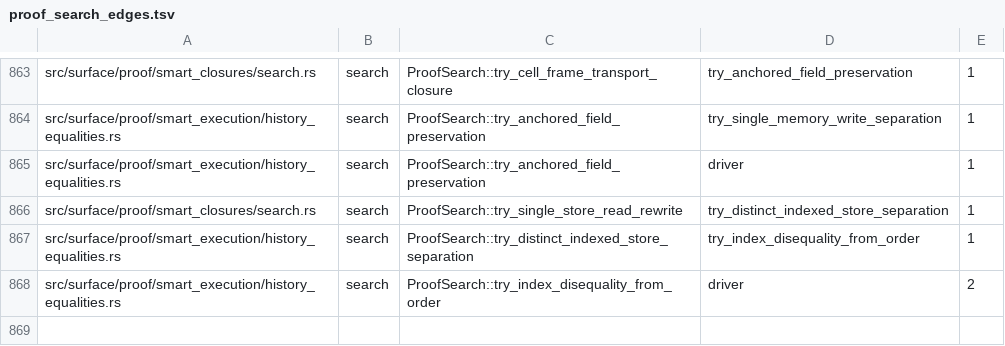
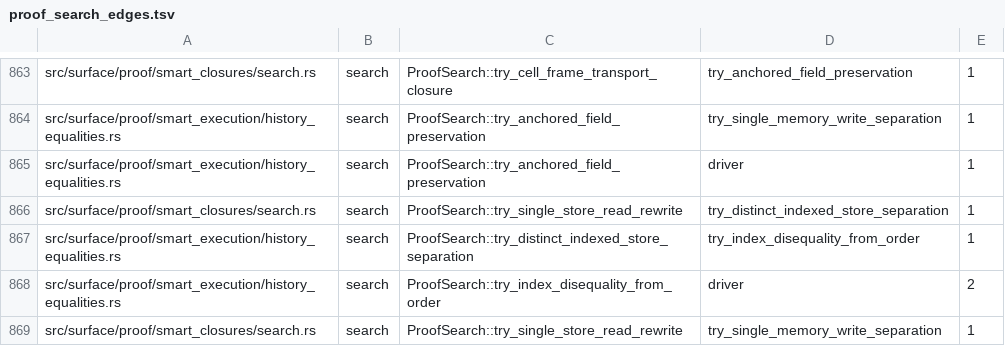
Before and after one commit to clicklang/click, a TSV file: build_support/proof_search_edges.tsv, drawn as a sheet; only a part is shown, gaps mark what is left out.

Commit message:
Expand stored field bounds through explicit preservation

```diff
--- a/build_support/proof_search_edges.tsv
+++ b/build_support/proof_search_edges.tsv
@@ -868 +868,2 @@ src/surface/proof/smart_execution/history_equalities.rs	search	ProofSearch::try_
 src/surface/proof/smart_execution/history_equalities.rs	search	ProofSearch::try_index_disequality_from_order	driver	2
+src/surface/proof/smart_closures/search.rs	search	ProofSearch::try_single_store_read_rewrite	try_single_memory_write_separation	1
```
Also changed, not shown: 3 other files.
